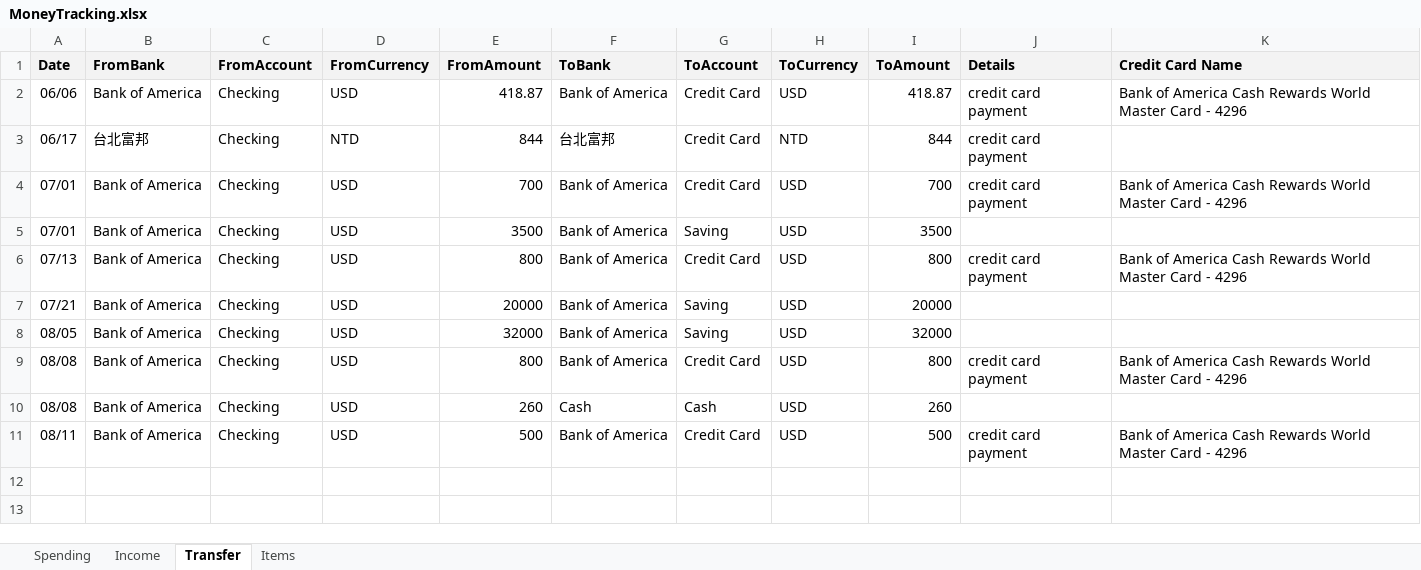
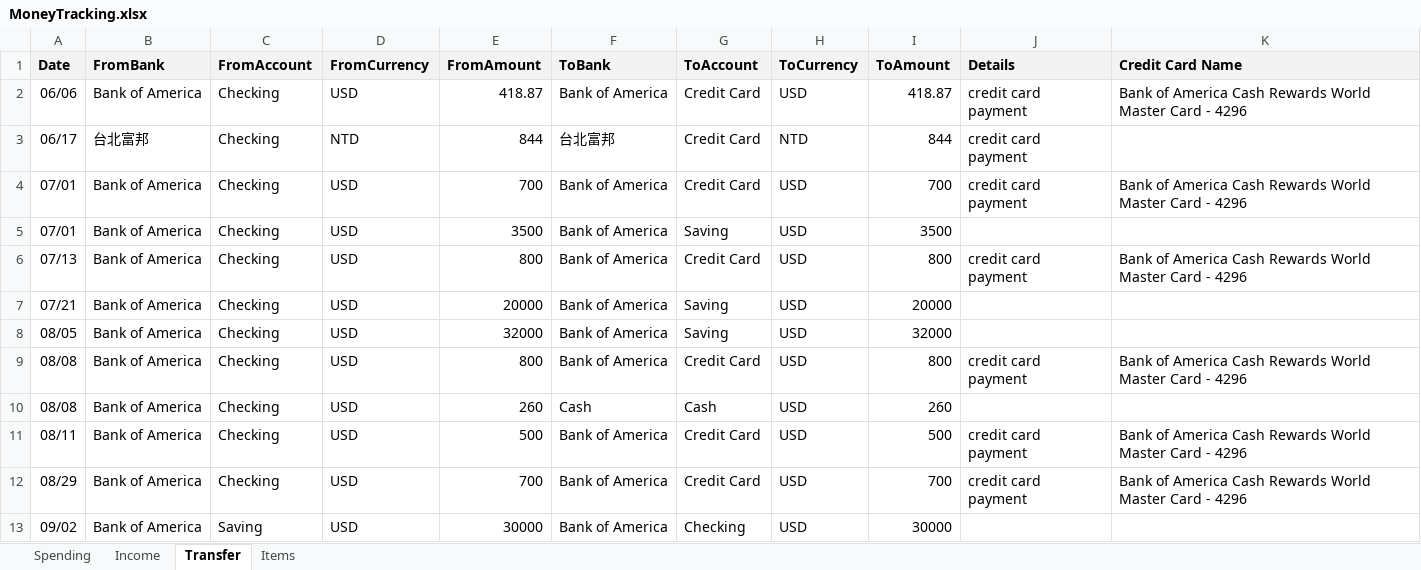
Before and after one commit to dgfsdg2001/MoneyMonitoring, an Excel workbook: MoneyTracking.xlsx, sheet Transfer, drawn as a sheet; values as stored, in another font and other column widths than the file's, no borders; charts and pictures not drawn; the diff names each change by its address in the sheet, - before the commit and + after, or states it on an @@ line.

```diff
--- a/MoneyTracking.xlsx (sheet Transfer)
+++ b/MoneyTracking.xlsx (sheet Transfer)
+row 12: 08/29 | Bank of America | Checking | USD | 700 | Bank of America | Credit Card | USD | 700 | credit card payment | Bank of America Cash Rewards World Master Card - 4296
+row 13: 09/02 | Bank of America | Saving | USD | 30000 | Bank of America | Checking | USD | 30000
```
Also changed, not shown: sheet Spending, sheet Income, 1 other file.
